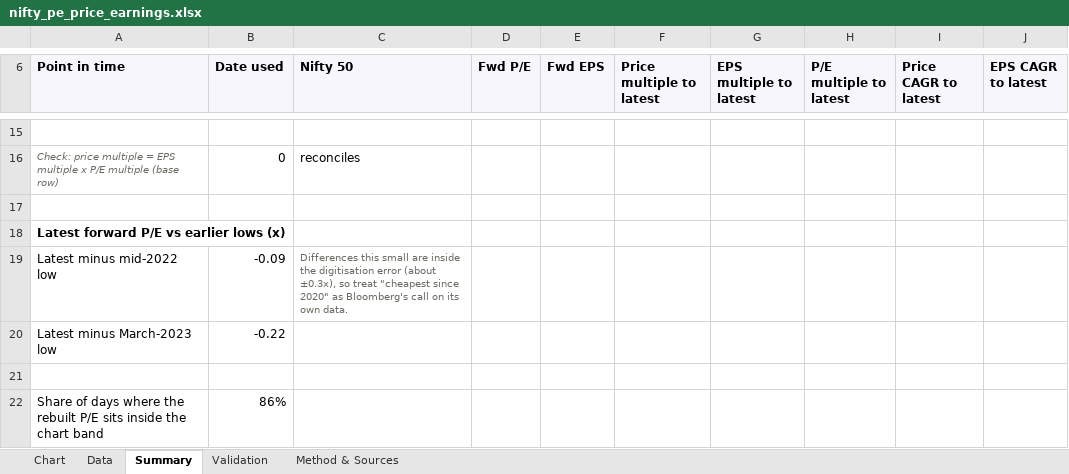
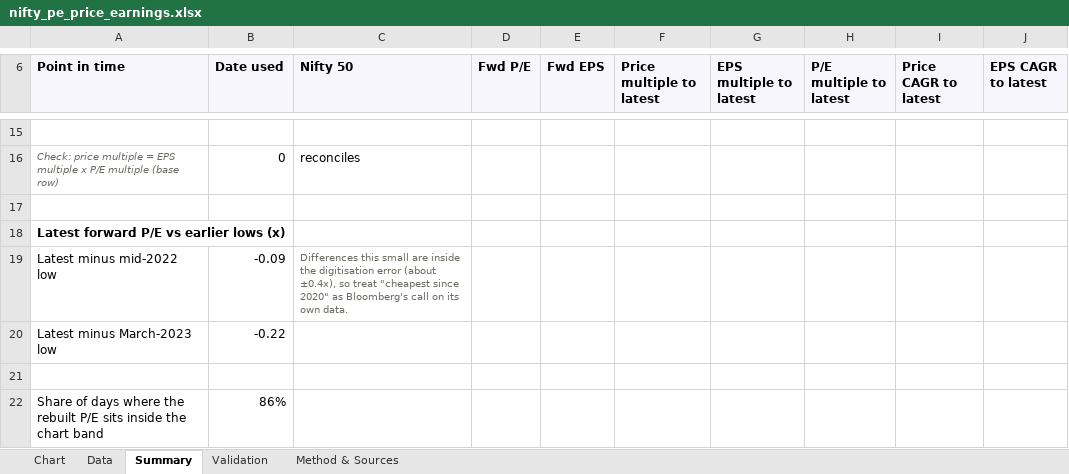
Before and after one commit to nothingbutnett6/Blockdeals, an Excel workbook: analysis/nifty-pe-earnings/nifty_pe_price_earnings.xlsx, sheet Summary, drawn as a sheet; only a part is shown, gaps mark what is left out; values as stored, in another font and other column widths than the file's, no borders; the diff names each change by its address in the sheet, - before the commit and + after, or states it on an @@ line.

```diff
--- a/analysis/nifty-pe-earnings/nifty_pe_price_earnings.xlsx (sheet Summary)
+++ b/analysis/nifty-pe-earnings/nifty_pe_price_earnings.xlsx (sheet Summary)
-C19 (Nifty 50): …error (about ±0.3x), so treat…
+C19 (Nifty 50): …error (about ±0.4x), so treat…
```
Also changed, not shown: sheet Validation, sheet Chart, sheet Method & Sources, charts or pictures, 4 other files.
